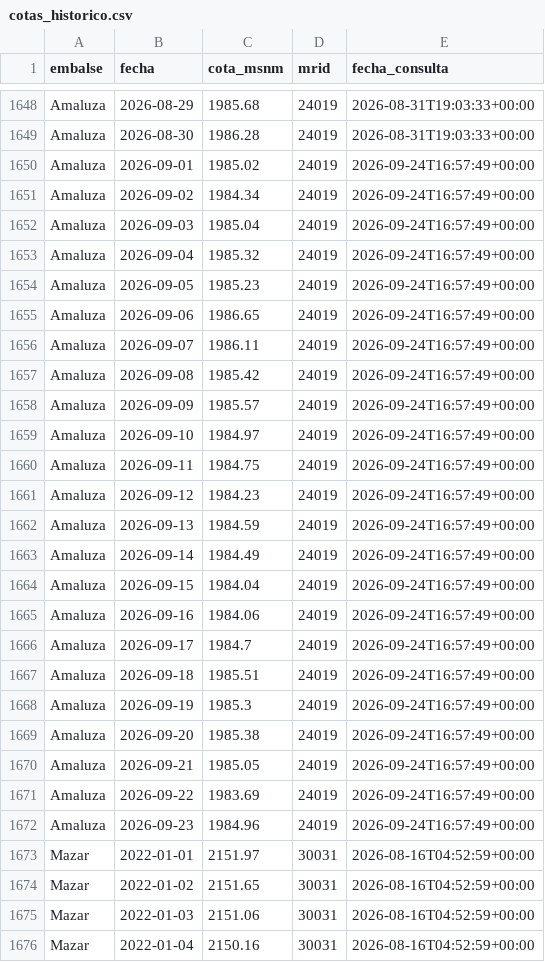
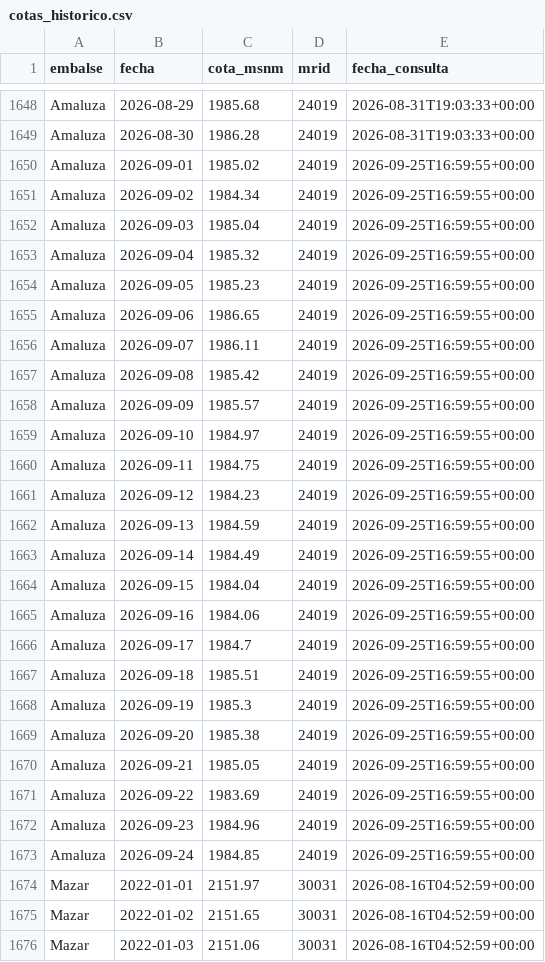
Before and after one commit to jordanvt18/cotas-embalses-ecuador, a CSV file: docs/datos/cotas_historico.csv, drawn as a sheet; only a part is shown, gaps mark what is left out; the shorter side is filled out with more unchanged rows; the diff covers the shown part only.

```diff
--- a/docs/datos/cotas_historico.csv
+++ b/docs/datos/cotas_historico.csv
@@ -1649,25 +1649,26 @@ Amaluza,2026-08-29,1985.68,24019,2026-08-31T19:03:33+00:00
 Amaluza,2026-08-30,1986.28,24019,2026-08-31T19:03:33+00:00
-Amaluza,2026-09-01,1985.02,24019,2026-09-24T16:57:49+00:00
-Amaluza,2026-09-02,1984.34,24019,2026-09-24T16:57:49+00:00
-Amaluza,2026-09-03,1985.04,24019,2026-09-24T16:57:49+00:00
-Amaluza,2026-09-04,1985.32,24019,2026-09-24T16:57:49+00:00
-Amaluza,2026-09-05,1985.23,24019,2026-09-24T16:57:49+00:00
-Amaluza,2026-09-06,1986.65,24019,2026-09-24T16:57:49+00:00
-Amaluza,2026-09-07,1986.11,24019,2026-09-24T16:57:49+00:00
-Amaluza,2026-09-08,1985.42,24019,2026-09-24T16:57:49+00:00
-Amaluza,2026-09-09,1985.57,24019,2026-09-24T16:57:49+00:00
-Amaluza,2026-09-10,1984.97,24019,2026-09-24T16:57:49+00:00
-Amaluza,2026-09-11,1984.75,24019,2026-09-24T16:57:49+00:00
-Amaluza,2026-09-12,1984.23,24019,2026-09-24T16:57:49+00:00
-Amaluza,2026-09-13,1984.59,24019,2026-09-24T16:57:49+00:00
-Amaluza,2026-09-14,1984.49,24019,2026-09-24T16:57:49+00:00
-Amaluza,2026-09-15,1984.04,24019,2026-09-24T16:57:49+00:00
-Amaluza,2026-09-16,1984.06,24019,2026-09-24T16:57:49+00:00
-Amaluza,2026-09-17,1984.7,24019,2026-09-24T16:57:49+00:00
-Amaluza,2026-09-18,1985.51,24019,2026-09-24T16:57:49+00:00
-Amaluza,2026-09-19,1985.3,24019,2026-09-24T16:57:49+00:00
-Amaluza,2026-09-20,1985.38,24019,2026-09-24T16:57:49+00:00
-Amaluza,2026-09-21,1985.05,24019,2026-09-24T16:57:49+00:00
-Amaluza,2026-09-22,1983.69,24019,2026-09-24T16:57:49+00:00
-Amaluza,2026-09-23,1984.96,24019,2026-09-24T16:57:49+00:00
+Amaluza,2026-09-01,1985.02,24019,2026-09-25T16:59:55+00:00
+Amaluza,2026-09-02,1984.34,24019,2026-09-25T16:59:55+00:00
+Amaluza,2026-09-03,1985.04,24019,2026-09-25T16:59:55+00:00
+Amaluza,2026-09-04,1985.32,24019,2026-09-25T16:59:55+00:00
+Amaluza,2026-09-05,1985.23,24019,2026-09-25T16:59:55+00:00
+Amaluza,2026-09-06,1986.65,24019,2026-09-25T16:59:55+00:00
+Amaluza,2026-09-07,1986.11,24019,2026-09-25T16:59:55+00:00
+Amaluza,2026-09-08,1985.42,24019,2026-09-25T16:59:55+00:00
+Amaluza,2026-09-09,1985.57,24019,2026-09-25T16:59:55+00:00
+Amaluza,2026-09-10,1984.97,24019,2026-09-25T16:59:55+00:00
+Amaluza,2026-09-11,1984.75,24019,2026-09-25T16:59:55+00:00
+Amaluza,2026-09-12,1984.23,24019,2026-09-25T16:59:55+00:00
+Amaluza,2026-09-13,1984.59,24019,2026-09-25T16:59:55+00:00
+Amaluza,2026-09-14,1984.49,24019,2026-09-25T16:59:55+00:00
+Amaluza,2026-09-15,1984.04,24019,2026-09-25T16:59:55+00:00
+Amaluza,2026-09-16,1984.06,24019,2026-09-25T16:59:55+00:00
+Amaluza,2026-09-17,1984.7,24019,2026-09-25T16:59:55+00:00
+Amaluza,2026-09-18,1985.51,24019,2026-09-25T16:59:55+00:00
+Amaluza,2026-09-19,1985.3,24019,2026-09-25T16:59:55+00:00
+Amaluza,2026-09-20,1985.38,24019,2026-09-25T16:59:55+00:00
+Amaluza,2026-09-21,1985.05,24019,2026-09-25T16:59:55+00:00
+Amaluza,2026-09-22,1983.69,24019,2026-09-25T16:59:55+00:00
+Amaluza,2026-09-23,1984.96,24019,2026-09-25T16:59:55+00:00
+Amaluza,2026-09-24,1984.85,24019,2026-09-25T16:59:55+00:00
 Mazar,2022-01-01,2151.97,30031,2026-08-16T04:52:59+00:00
```
Also changed, not shown: 2 added rows and 46 edited cells elsewhere in this file, data/generacion/generacion_cenace.csv, data/raw/cotas_historico.csv, 18 other files.
